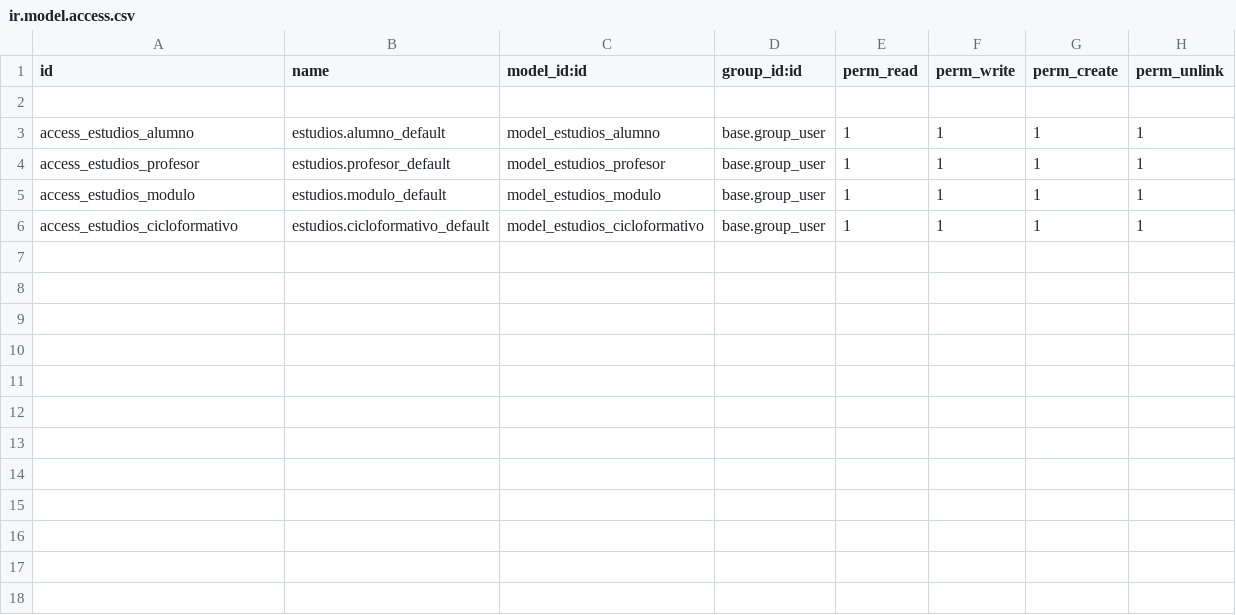
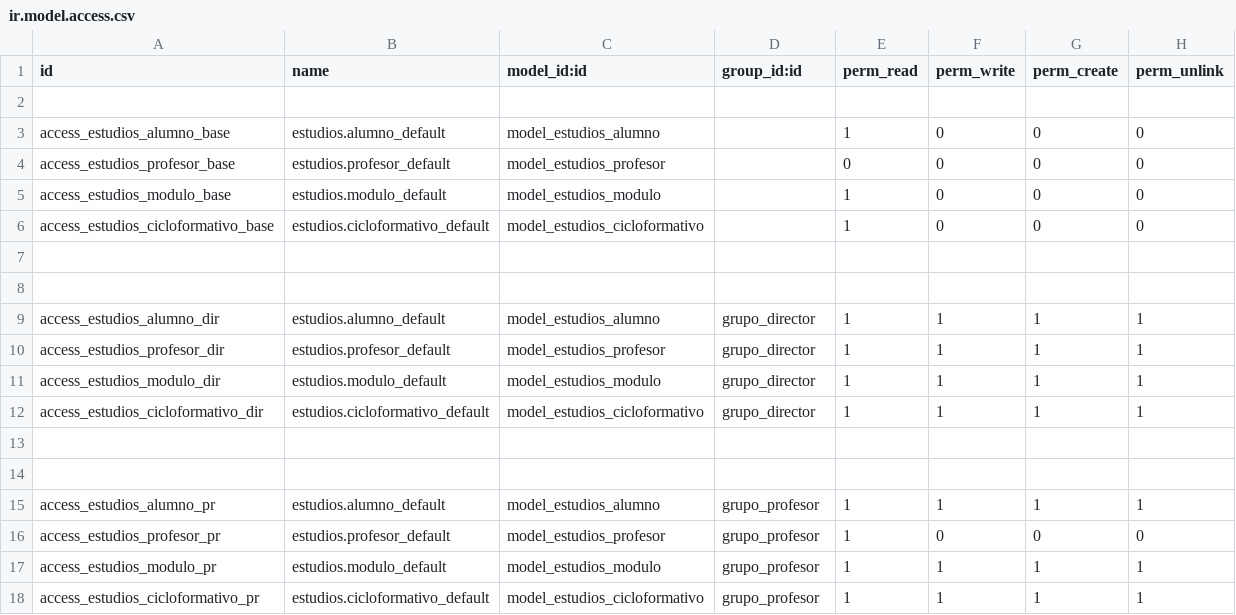
Before and after one commit to ahoM0/Modulos_Odoo_MB, a CSV file: estudios_prac04/security/ir.model.access.csv, drawn as a sheet.

```diff
--- a/estudios_prac04/security/ir.model.access.csv
+++ b/estudios_prac04/security/ir.model.access.csv
@@ -2,5 +2,17 @@ id,name,model_id:id,group_id:id,perm_read,perm_write,perm_create,perm_unlink
 
-access_estudios_alumno,estudios.alumno_default,model_estudios_alumno,base.group_user,1,1,1,1
-access_estudios_profesor,estudios.profesor_default,model_estudios_profesor,base.group_user,1,1,1,1
-access_estudios_modulo,estudios.modulo_default,model_estudios_modulo,base.group_user,1,1,1,1
-access_estudios_cicloformativo,estudios.cicloformativo_default,model_estudios_cicloformativo,base.group_user,1,1,1,1
+access_estudios_alumno_base,estudios.alumno_default,model_estudios_alumno,,1,0,0,0
+access_estudios_profesor_base,estudios.profesor_default,model_estudios_profesor,,0,0,0,0
+access_estudios_modulo_base,estudios.modulo_default,model_estudios_modulo,,1,0,0,0
+access_estudios_cicloformativo_base,estudios.cicloformativo_default,model_estudios_cicloformativo,,1,0,0,0
+
+
+access_estudios_alumno_dir,estudios.alumno_default,model_estudios_alumno,grupo_director,1,1,1,1
+access_estudios_profesor_dir,estudios.profesor_default,model_estudios_profesor,grupo_director,1,1,1,1
+access_estudios_modulo_dir,estudios.modulo_default,model_estudios_modulo,grupo_director,1,1,1,1
+access_estudios_cicloformativo_dir,estudios.cicloformativo_default,model_estudios_cicloformativo,grupo_director,1,1,1,1
+
+
+access_estudios_alumno_pr,estudios.alumno_default,model_estudios_alumno,grupo_profesor,1,1,1,1
+access_estudios_profesor_pr,estudios.profesor_default,model_estudios_profesor,grupo_profesor,1,0,0,0
+access_estudios_modulo_pr,estudios.modulo_default,model_estudios_modulo,grupo_profesor,1,1,1,1
+access_estudios_cicloformativo_pr,estudios.cicloformativo_default,model_estudios_cicloformativo,grupo_profesor,1,1,1,1
```
Also changed, not shown: 3 other files.
